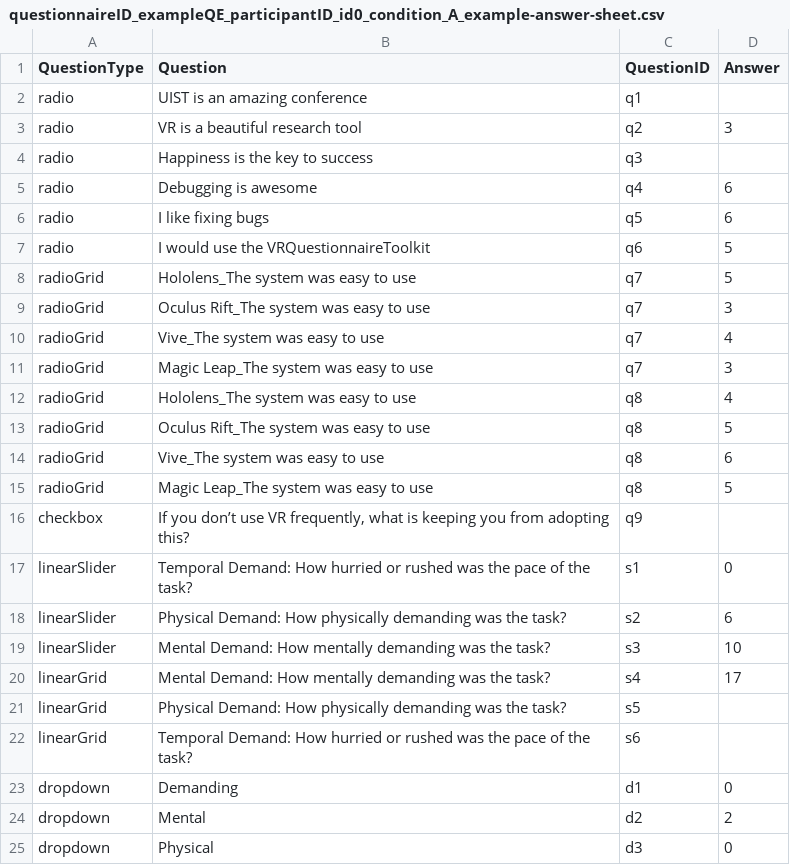
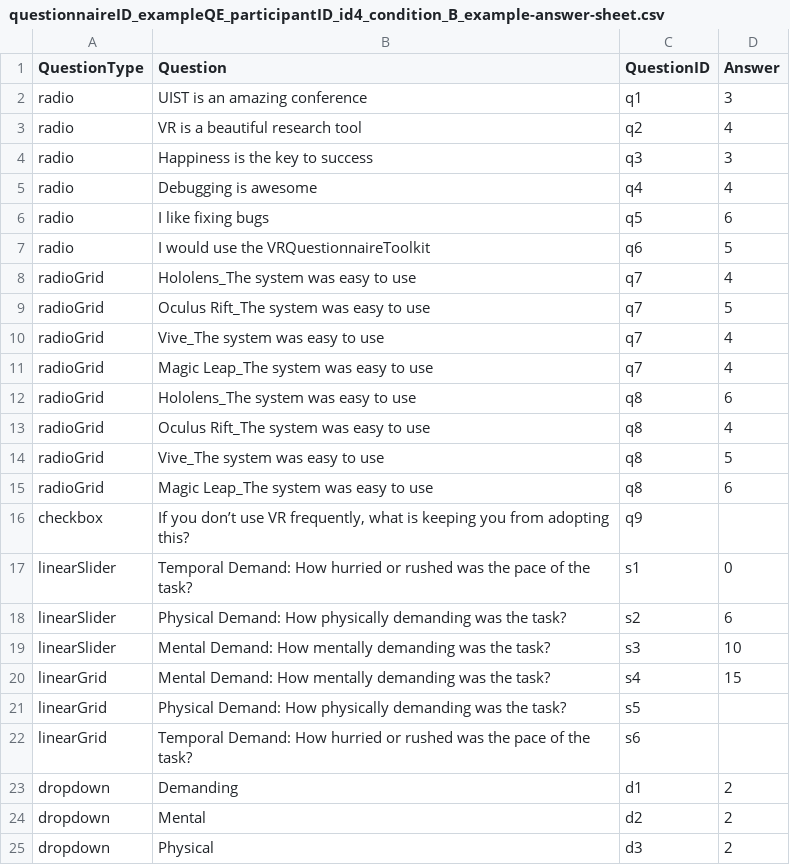
Before and after one commit to MartinFk/VRQuestionnaireToolkit, a CSV file: Questionnaires/Questionnaire/Assets/Questionnaires/Data/Answers/questionnaireID_exampleQE_participantID_id4_condition_B_example-answer-sheet.csv (was Questionnaires/Questionnaire/Assets/Questionnaires/Data/Answers/questionnaireID_exampleQE_participantID_id0_condition_A_example-answer-sheet.csv), drawn as a sheet.

```diff
--- a/Questionnaires/Questionnaire/Assets/Questionnaires/Data/Answers/questionnaireID_exampleQE_participantID_id0_condition_A_example-answer-sheet.csv
+++ b/Questionnaires/Questionnaire/Assets/Questionnaires/Data/Answers/questionnaireID_exampleQE_participantID_id4_condition_B_example-answer-sheet.csv
@@ -1,16 +1,16 @@
 QuestionType;Question;QuestionID;Answer
-radio;UIST is an amazing conference;q1;
-radio;VR is a beautiful research tool;q2;3
-radio;Happiness is the key to success;q3;
-radio;Debugging is awesome;q4;6
+radio;UIST is an amazing conference;q1;3
+radio;VR is a beautiful research tool;q2;4
+radio;Happiness is the key to success;q3;3
+radio;Debugging is awesome;q4;4
 radio;I like fixing bugs;q5;6
 radio;I would use the VRQuestionnaireToolkit;q6;5
-radioGrid;Hololens_The system was easy to use;q7;5
-radioGrid;Oculus Rift_The system was easy to use;q7;3
+radioGrid;Hololens_The system was easy to use;q7;4
+radioGrid;Oculus Rift_The system was easy to use;q7;5
 radioGrid;Vive_The system was easy to use;q7;4
-radioGrid;Magic Leap_The system was easy to use;q7;3
-radioGrid;Hololens_The system was easy to use;q8;4
-radioGrid;Oculus Rift_The system was easy to use;q8;5
-radioGrid;Vive_The system was easy to use;q8;6
-radioGrid;Magic Leap_The system was easy to use;q8;5
+radioGrid;Magic Leap_The system was easy to use;q7;4
+radioGrid;Hololens_The system was easy to use;q8;6
+radioGrid;Oculus Rift_The system was easy to use;q8;4
+radioGrid;Vive_The system was easy to use;q8;5
+radioGrid;Magic Leap_The system was easy to use;q8;6
 checkbox; If you don’t use VR frequently, what is keeping you from adopting this?;q9;
@@ -19,7 +19,7 @@ linearSlider;Physical Demand:				How physically demanding was the task?;s2;6
 linearSlider;Mental Demand:				How mentally demanding was the task?;s3;10
-linearGrid;Mental Demand:				How mentally demanding was the task?;s4;17
+linearGrid;Mental Demand:				How mentally demanding was the task?;s4;15
 linearGrid;Physical Demand:				How physically demanding was the task?;s5;
 linearGrid;Temporal Demand:		    How hurried or rushed was the pace of the task?;s6;
-dropdown;Demanding;d1;0
+dropdown;Demanding;d1;2
 dropdown;Mental;d2;2
-dropdown;Physical;d3;0
+dropdown;Physical;d3;2
```
Also changed, not shown: Questionnaires/Questionnaire/Assets/Questionnaires/Data/Answers/questionnaireID_exampleQE_participantID_id1_condition_A_example-answer-sheet.csv, 11 other files.
